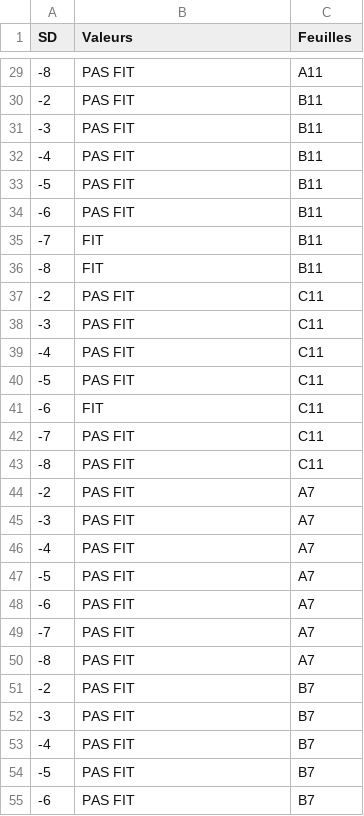
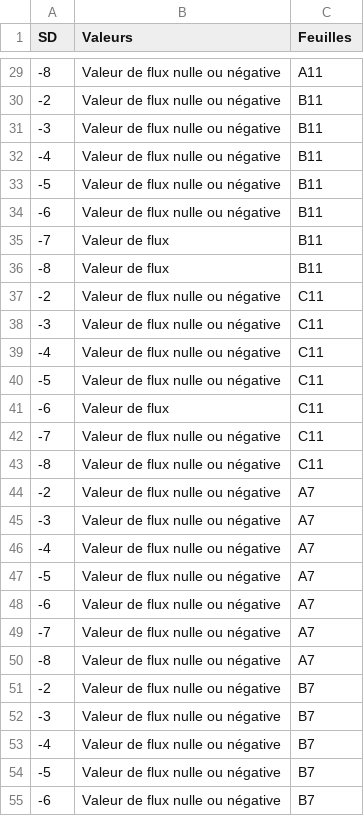
Before and after one commit to p2m2/plant_metabolic_flows_influx_si, a TSV file: Donnees/Figures/Variation_sd_subdt_1000_Asp_Thr.tsv, drawn as a sheet; only a part is shown, gaps mark what is left out; the diff covers the shown part only.

```diff
--- a/Donnees/Figures/Variation_sd_subdt_1000_Asp_Thr.tsv
+++ b/Donnees/Figures/Variation_sd_subdt_1000_Asp_Thr.tsv
@@ -29,27 +29,27 @@ SD	Valeurs	Feuilles
--8	PAS FIT	A11
--2	PAS FIT	B11
--3	PAS FIT	B11
--4	PAS FIT	B11
--5	PAS FIT	B11
--6	PAS FIT	B11
--7	FIT	B11
--8	FIT	B11
--2	PAS FIT	C11
--3	PAS FIT	C11
--4	PAS FIT	C11
--5	PAS FIT	C11
--6	FIT	C11
--7	PAS FIT	C11
--8	PAS FIT	C11
--2	PAS FIT	A7
--3	PAS FIT	A7
--4	PAS FIT	A7
--5	PAS FIT	A7
--6	PAS FIT	A7
--7	PAS FIT	A7
--8	PAS FIT	A7
--2	PAS FIT	B7
--3	PAS FIT	B7
--4	PAS FIT	B7
--5	PAS FIT	B7
--6	PAS FIT	B7
+-8	Valeur de flux nulle ou négative	A11
+-2	Valeur de flux nulle ou négative	B11
+-3	Valeur de flux nulle ou négative	B11
+-4	Valeur de flux nulle ou négative	B11
+-5	Valeur de flux nulle ou négative	B11
+-6	Valeur de flux nulle ou négative	B11
+-7	Valeur de flux	B11
+-8	Valeur de flux	B11
+-2	Valeur de flux nulle ou négative	C11
+-3	Valeur de flux nulle ou négative	C11
+-4	Valeur de flux nulle ou négative	C11
+-5	Valeur de flux nulle ou négative	C11
+-6	Valeur de flux	C11
+-7	Valeur de flux nulle ou négative	C11
+-8	Valeur de flux nulle ou négative	C11
+-2	Valeur de flux nulle ou négative	A7
+-3	Valeur de flux nulle ou négative	A7
+-4	Valeur de flux nulle ou négative	A7
+-5	Valeur de flux nulle ou négative	A7
+-6	Valeur de flux nulle ou négative	A7
+-7	Valeur de flux nulle ou négative	A7
+-8	Valeur de flux nulle ou négative	A7
+-2	Valeur de flux nulle ou négative	B7
+-3	Valeur de flux nulle ou négative	B7
+-4	Valeur de flux nulle ou négative	B7
+-5	Valeur de flux nulle ou négative	B7
+-6	Valeur de flux nulle ou négative	B7
```
Also changed, not shown: 57 edited cells elsewhere in this file, Donnees/Figures/Variation_sd_subdt10_Glu_Val.tsv, Donnees/Figures/Variation_sd_subdt1_Glu_Val.tsv.
